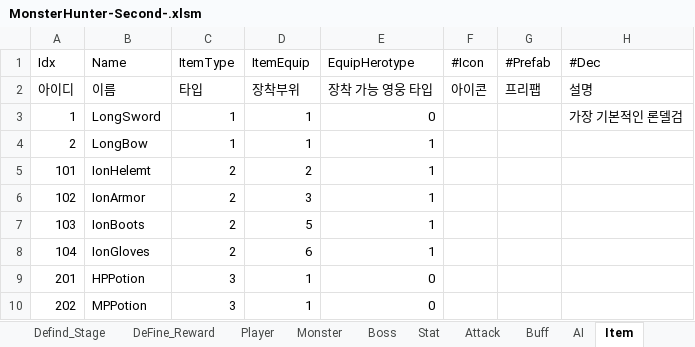
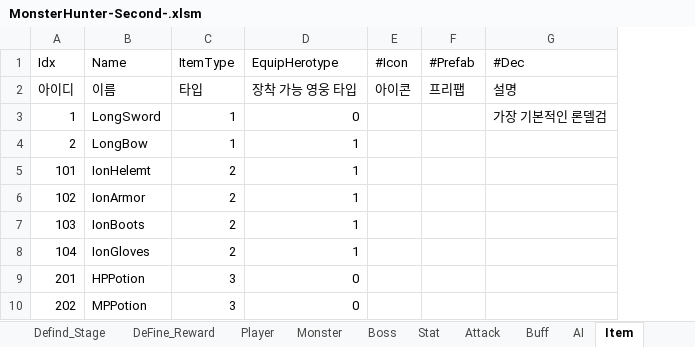
Before and after one commit to HumbleBird/PortPolio_Second, an Excel workbook: Document/MonsterHunter-Second-.xlsm, sheet Item, drawn as a sheet; values as stored, in another font and other column widths than the file's, no borders; the diff names each change by its address in the sheet, - before the commit and + after, or states it on an @@ line.

```diff
--- a/Document/MonsterHunter-Second-.xlsm (sheet Item)
+++ b/Document/MonsterHunter-Second-.xlsm (sheet Item)
-column D (ItemEquip), rows 2-10: 장착부위 | 1 | 1 | 2 | 3 | 5 | 6 | 1 | 1
```
Also changed, not shown: sheet Armor, sheet Consumable, 40 other files.
